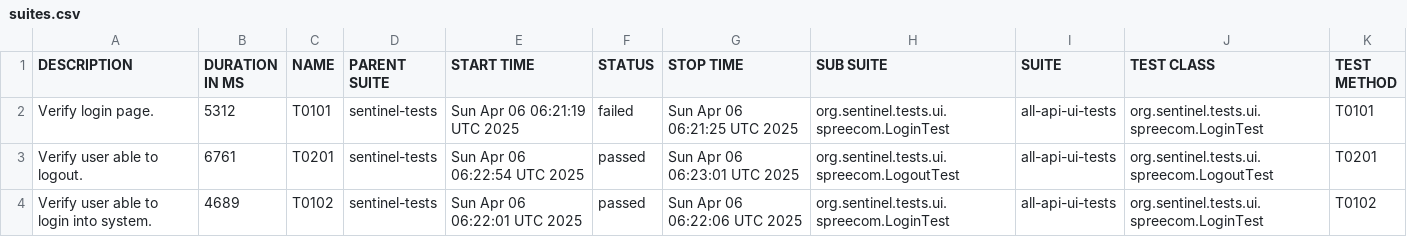
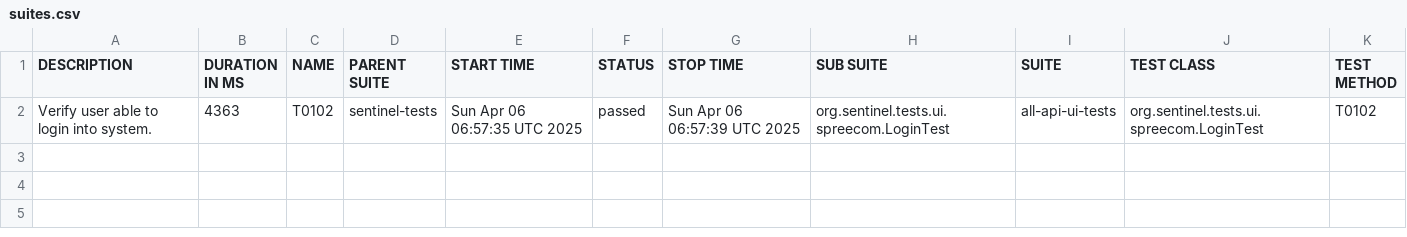
Before and after one commit to swapnildamate/sentinel-tests, a CSV file: data/suites.csv, drawn as a sheet.

```diff
--- a/data/suites.csv
+++ b/data/suites.csv
@@ -1,4 +1,2 @@
 "DESCRIPTION","DURATION IN MS","NAME","PARENT SUITE","START TIME","STATUS","STOP TIME","SUB SUITE","SUITE","TEST CLASS","TEST METHOD"
-"Verify login page.","5312","T0101","sentinel-tests","Sun Apr 06 06:21:19 UTC 2025","failed","Sun Apr 06 06:21:25 UTC 2025","org.sentinel.tests.ui.spreecom.LoginTest","all-api-ui-tests","org.sentinel.tests.ui.spreecom.LoginTest","T0101"
-"Verify user able to logout.","6761","T0201","sentinel-tests","Sun Apr 06 06:22:54 UTC 2025","passed","Sun Apr 06 06:23:01 UTC 2025","org.sentinel.tests.ui.spreecom.LogoutTest","all-api-ui-tests","org.sentinel.tests.ui.spreecom.LogoutTest","T0201"
-"Verify user able to login into system.","4689","T0102","sentinel-tests","Sun Apr 06 06:22:01 UTC 2025","passed","Sun Apr 06 06:22:06 UTC 2025","org.sentinel.tests.ui.spreecom.LoginTest","all-api-ui-tests","org.sentinel.tests.ui.spreecom.LoginTest","T0102"
+"Verify user able to login into system.","4363","T0102","sentinel-tests","Sun Apr 06 06:57:35 UTC 2025","passed","Sun Apr 06 06:57:39 UTC 2025","org.sentinel.tests.ui.spreecom.LoginTest","all-api-ui-tests","org.sentinel.tests.ui.spreecom.LoginTest","T0102"
```
Also changed, not shown: 41 other files.
